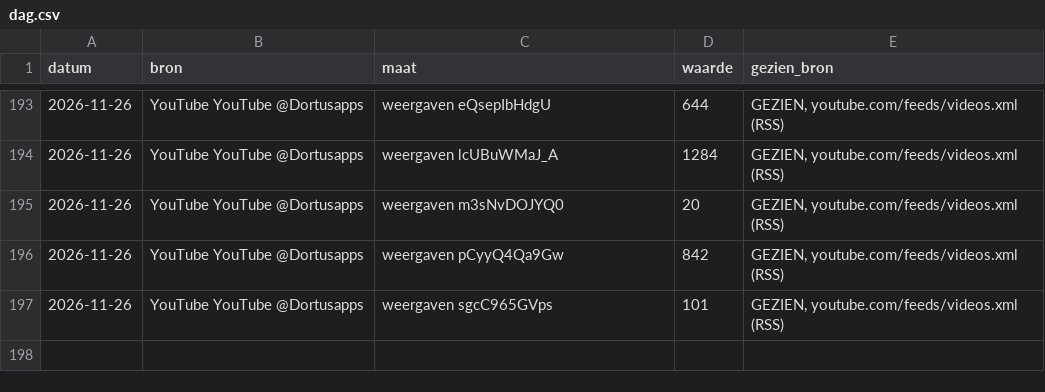
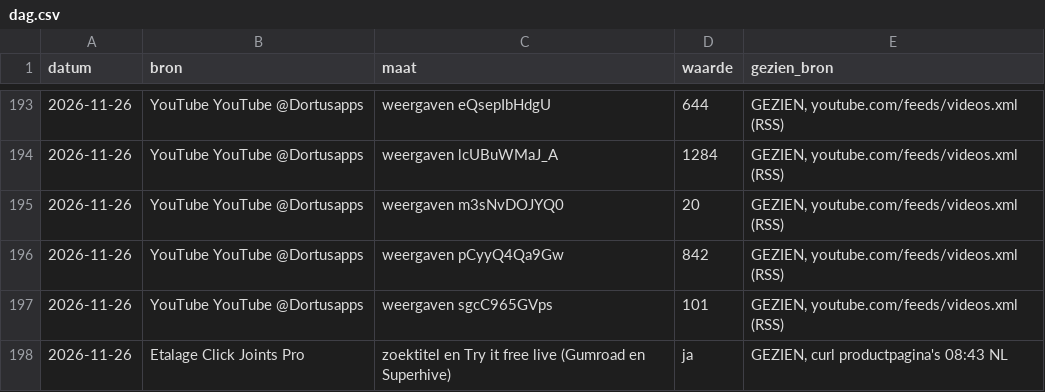
Before and after one commit to thijsduinhouwer2002-coder/dortus-hq, a CSV file: organisatie/meten/dag.csv, drawn as a sheet; only a part is shown, gaps mark what is left out; the diff names each change by its address in the sheet, - before the commit and + after, or states it on an @@ line.

```diff
--- a/organisatie/meten/dag.csv
+++ b/organisatie/meten/dag.csv
+row 198: 2026-11-26 | Etalage Click Joints Pro | zoektitel en Try it free live (Gumroad en Superhive) | ja | GEZIEN, curl productpagina's 08:43 NL
```
Also changed, not shown: 3 other files.
